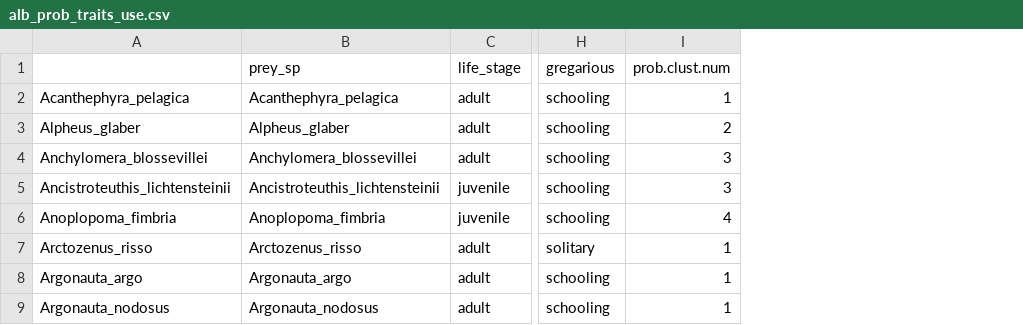
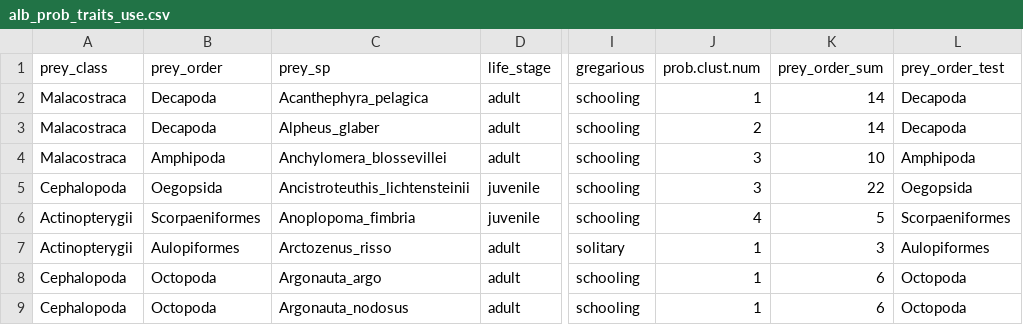
Before and after one commit to CHANGE-Lab/albacore-diet-global, a CSV file: data/output_data/alb_prob_traits_use.csv, drawn as a sheet; only a part is shown, gaps mark what is left out; removed rows and columns are numbered as before the commit, all else as after; the diff names each change by its address in the sheet, - before the commit and + after, or states it on an @@ line.

Commit message:
Adding phylogenetic traitglms

```diff
--- a/data/output_data/alb_prob_traits_use.csv
+++ b/data/output_data/alb_prob_traits_use.csv
-column A, rows 2-9: Acanthephyra_pelagica | Alpheus_glaber | Anchylomera_blossevillei | Ancistroteuthis_lichtensteinii | Anoplopoma_fimbria | Arctozenus_risso | Argonauta_argo | Argonauta_nodosus
+column A (prey_class), rows 2-9: Malacostraca | Malacostraca | Malacostraca | Cephalopoda | Actinopterygii | Actinopterygii | Cephalopoda | Cephalopoda
+column B (prey_order), rows 2-9: Decapoda | Decapoda | Amphipoda | Oegopsida | Scorpaeniformes | Aulopiformes | Octopoda | Octopoda
+column K (prey_order_sum), rows 2-9: 14 | 14 | 10 | 22 | 5 | 3 | 6 | 6
+column L (prey_order_test), rows 2-9: Decapoda | Decapoda | Amphipoda | Oegopsida | Scorpaeniformes | Aulopiformes | Octopoda | Octopoda
```
Also changed, not shown: data/output_data/alb_prob_covars_use.csv, data/output_data/alb_prob_preyPA_use.csv, 20 other files.
